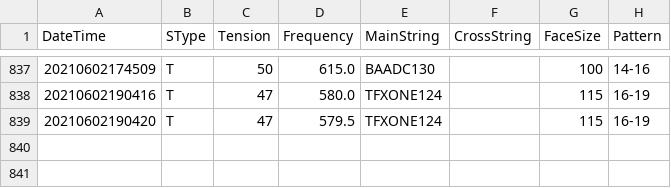
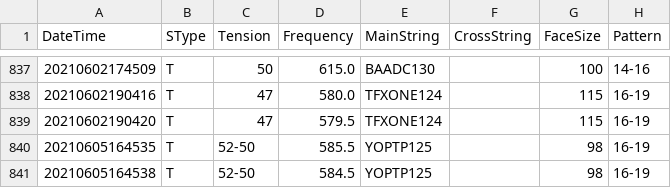
Before and after one commit to sugi-juku/get-tension, a CSV file: stdata_t.csv, drawn as a sheet; only a part is shown, gaps mark what is left out.

```diff
--- a/stdata_t.csv
+++ b/stdata_t.csv
@@ -839 +839,3 @@ DateTime,SType,Tension,Frequency,MainString,CrossString,FaceSize,Pattern
 20210602190420,T,47,579.5,TFXONE124,,115,16-19
+20210605164535,T,52-50,585.5,YOPTP125,,98,16-19
+20210605164538,T,52-50,584.5,YOPTP125,,98,16-19
```
Also changed, not shown: 2 other files.
